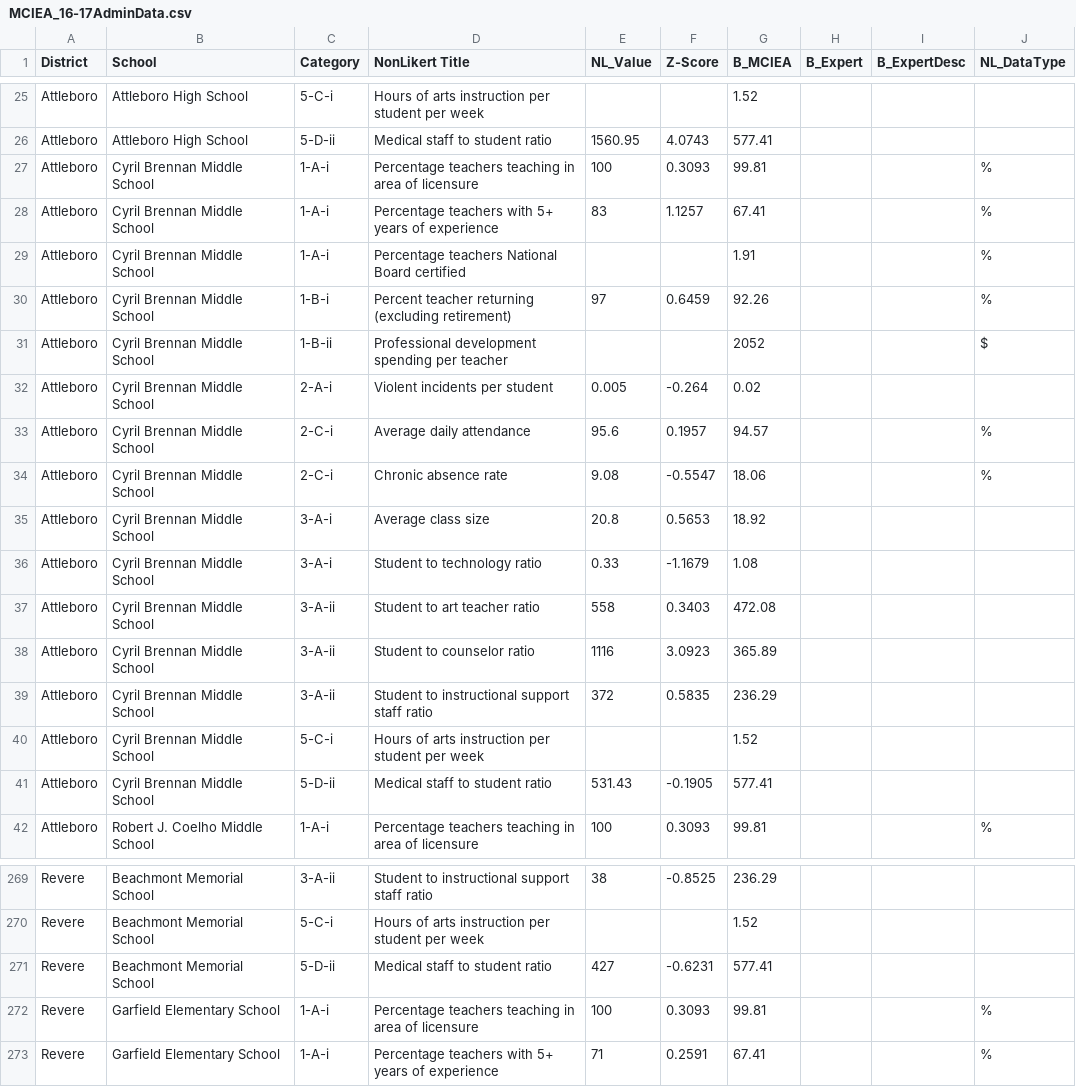
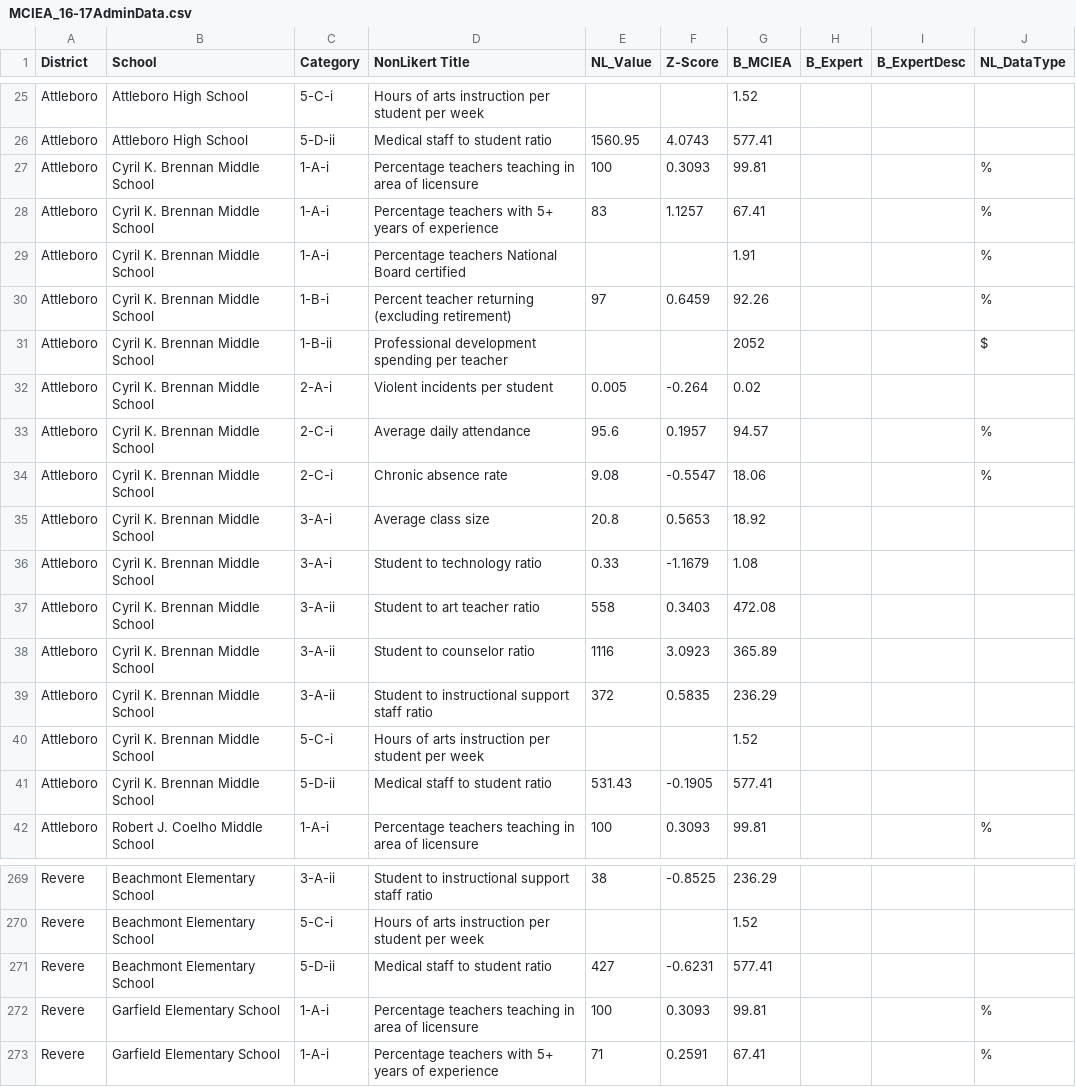
Before and after one commit to edcommonwealth/sqm-dashboards, a CSV file: data/MCIEA_16-17AdminData.csv, drawn as a sheet; only a part is shown, gaps mark what is left out; the diff covers the shown part only; the diff names each change by its address in the sheet, - before the commit and + after, or states it on an @@ line.

Commit message:
fixing school names in admin data

```diff
--- a/data/MCIEA_16-17AdminData.csv
+++ b/data/MCIEA_16-17AdminData.csv
-B27:B41 (School): Cyril Brennan Middle School
+B27:B41 (School): Cyril K. Brennan Middle School
-B269:B271 (School): Beachmont Memorial School
+B269:B271 (School): Beachmont Elementary School
```
Also changed, not shown: 72 edited cells elsewhere in this file.
